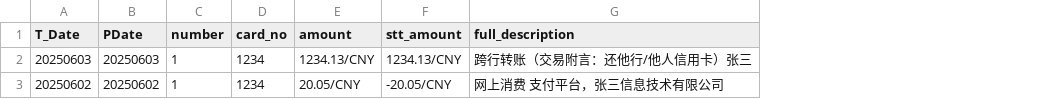
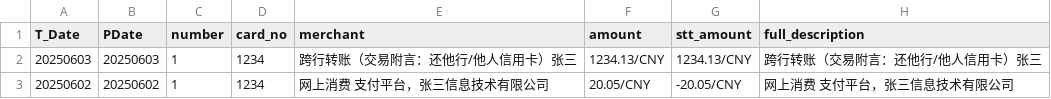
Before and after one commit to Gabirel/dotfiles, a CSV file: scripts/accouting/artifacts/abc_dump.csv, drawn as a sheet; the diff names each change by its address in the sheet, - before the commit and + after, or states it on an @@ line.

Commit message:
Add merchant back

```diff
--- a/scripts/accouting/artifacts/abc_dump.csv
+++ b/scripts/accouting/artifacts/abc_dump.csv
+column E (merchant), rows 2-3: 跨行转账（交易附言：还他行/他人信用卡）张三 | 网上消费 支付平台，张三信息技术有限公司
```
Also changed, not shown: 1 other file.
